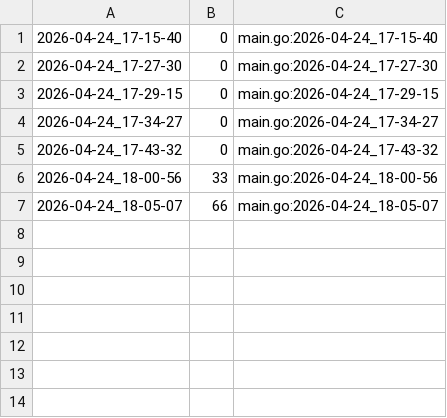
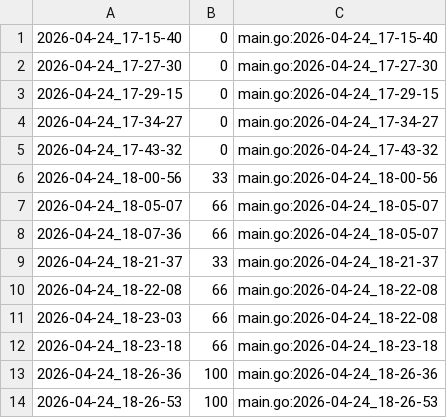
Before and after one commit to qxcode-course/ed-ter-bloco-a-joaopedro-creator, a CSV file: .tko/track/ed@setbuild/track.csv, drawn as a sheet; the diff names each change by its address in the sheet, - before the commit and + after, or states it on an @@ line.

```diff
--- a/.tko/track/ed@setbuild/track.csv
+++ b/.tko/track/ed@setbuild/track.csv
+row 8: 2026-04-24_18-07-36 | 66 | main.go:2026-04-24_18-05-07
+row 9: 2026-04-24_18-21-37 | 33 | main.go:2026-04-24_18-21-37
+row 10: 2026-04-24_18-22-08 | 66 | main.go:2026-04-24_18-22-08
+row 11: 2026-04-24_18-23-03 | 66 | main.go:2026-04-24_18-22-08
+row 12: 2026-04-24_18-23-18 | 66 | main.go:2026-04-24_18-23-18
+row 13: 2026-04-24_18-26-36 | 100 | main.go:2026-04-24_18-26-36
+row 14: 2026-04-24_18-26-53 | 100 | main.go:2026-04-24_18-26-53
```
Also changed, not shown: 3 other files.
